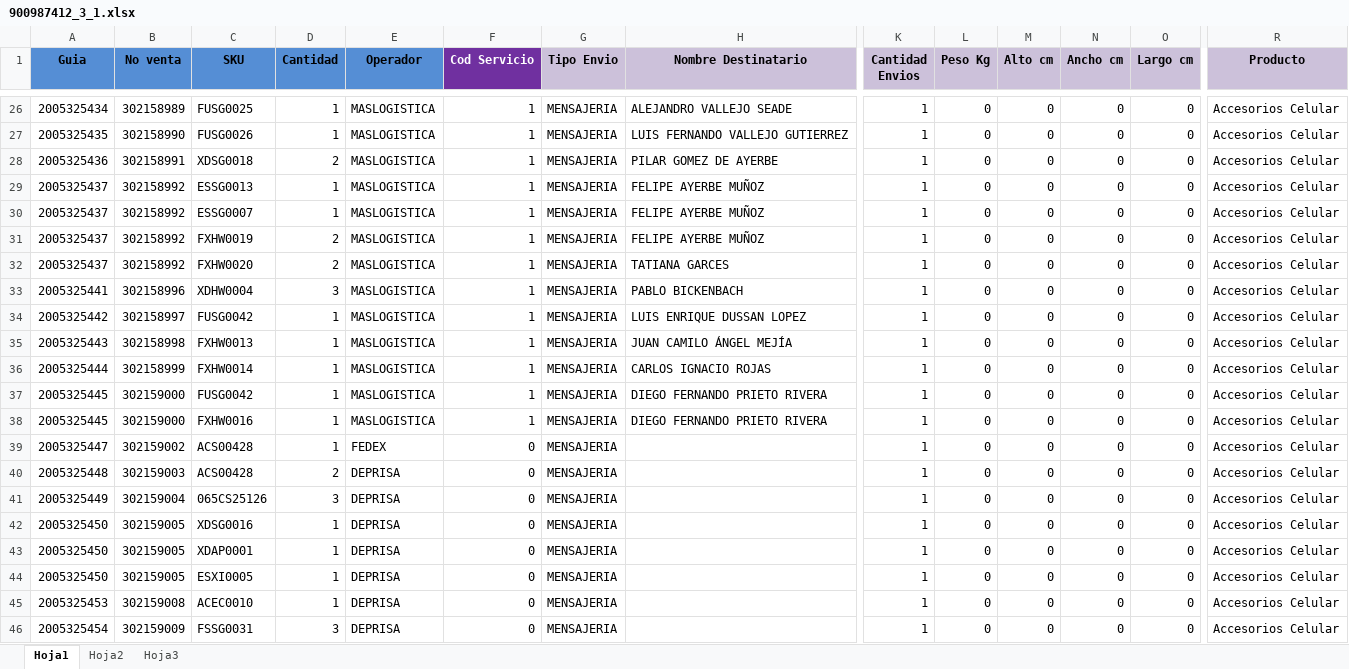
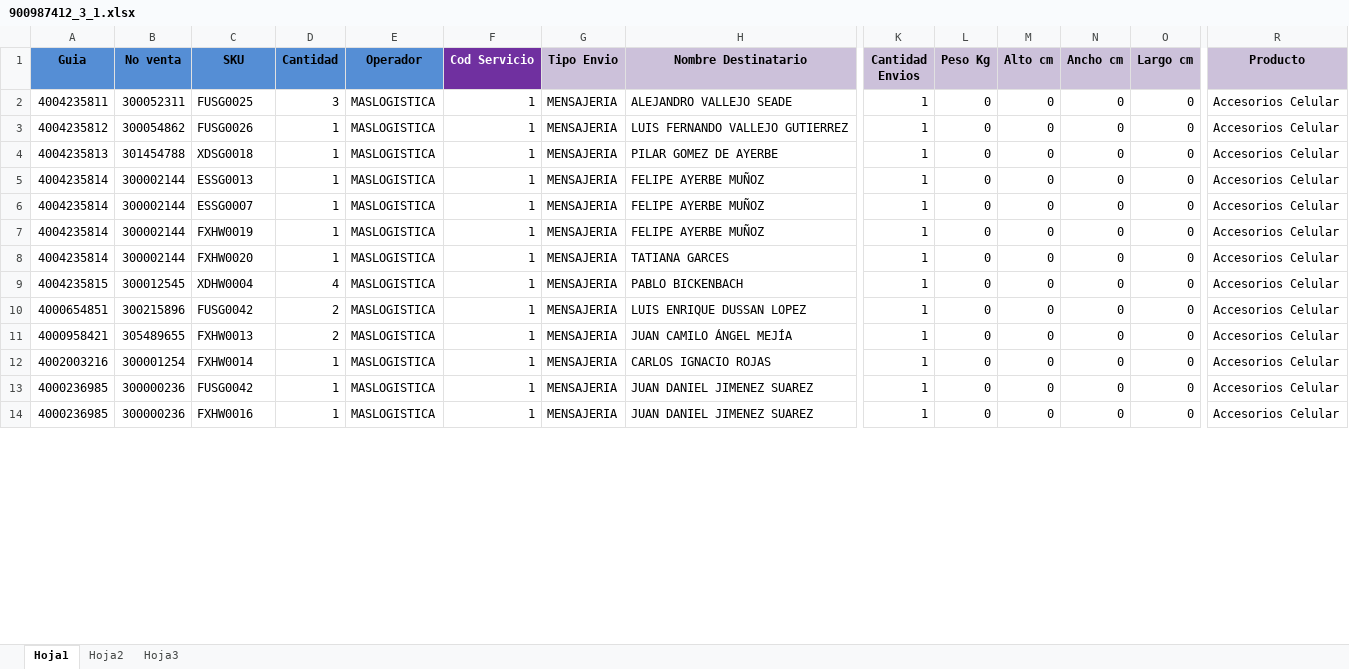
Before and after one commit to SistemasLogi/logi-sistem, an Excel workbook: Files/Temp_alist_adm/900987412_3/900987412_3_1.xlsx, sheet Hoja1, drawn as a sheet; only a part is shown, gaps mark what is left out; values as stored, in another font and other column widths than the file's, no borders; conditional formats not drawn; removed rows and columns are numbered as before the commit, all else as after; rows hold the shown columns only; the diff covers the shown part only; the diff names each change by its address in the sheet, - before the commit and + after, or states it on an @@ line.

Commit message:
Control de creacion de os y registro en tabla salidas desde tabla salidas temp TERMINADO para el ingreso boton ALL

```diff
--- a/Files/Temp_alist_adm/900987412_3/900987412_3_1.xlsx (sheet Hoja1)
+++ b/Files/Temp_alist_adm/900987412_3/900987412_3_1.xlsx (sheet Hoja1)
-A2 (Guia): 2005325434
+A2 (Guia): 4004235811
-B2 (No venta): 302158989
+B2 (No venta): 300052311
-D2 (Cantidad): 1
+D2 (Cantidad): 3
-A3 (Guia): 2005325435
+A3 (Guia): 4004235812
-B3 (No venta): 302158990
+B3 (No venta): 300054862
-A4 (Guia): 2005325436
+A4 (Guia): 4004235813
-B4 (No venta): 302158991
+B4 (No venta): 301454788
-D4 (Cantidad): 2
+D4 (Cantidad): 1
-A5:A8 (Guia): 2005325437
+A5:A8 (Guia): 4004235814
-B5:B8 (No venta): 302158992
+B5:B8 (No venta): 300002144
-D7:D8 (Cantidad): 2
+D7:D8 (Cantidad): 1
-A9 (Guia): 2005325441
+A9 (Guia): 4004235815
-B9 (No venta): 302158996
+B9 (No venta): 300012545
-D9 (Cantidad): 3
+D9 (Cantidad): 4
-A10 (Guia): 2005325442
+A10 (Guia): 4000654851
-B10 (No venta): 302158997
+B10 (No venta): 300215896
-D10:D11 (Cantidad): 1
+D10:D11 (Cantidad): 2
-A11 (Guia): 2005325443
+A11 (Guia): 4000958421
-B11 (No venta): 302158998
+B11 (No venta): 305489655
-A12 (Guia): 2005325444
+A12 (Guia): 4002003216
-B12 (No venta): 302158999
+B12 (No venta): 300001254
-A13:A14 (Guia): 2005325445
+A13:A14 (Guia): 4000236985
-B13:B14 (No venta): 302159000
+B13:B14 (No venta): 300000236
-H13:H14 (Nombre Destinatario): DIEGO FERNANDO PRIETO RIVERA
+H13:H14 (Nombre Destinatario): JUAN DANIEL JIMENEZ SUAREZ
-row 39: 2005325447 | 302159002 | ACS00428 | 1 | FEDEX | 0 | MENSAJERIA |  | 1 | 0 | 0 | 0 | 0 | Accesorios Celular
-row 40: 2005325448 | 302159003 | ACS00428 | 2 | DEPRISA | 0 | MENSAJERIA |  | 1 | 0 | 0 | 0 | 0 | Accesorios Celular
-row 41: 2005325449 | 302159004 | 065CS25126 | 3 | DEPRISA | 0 | MENSAJERIA |  | 1 | 0 | 0 | 0 | 0 | Accesorios Celular
-row 42: 2005325450 | 302159005 | XDSG0016 | 1 | DEPRISA | 0 | MENSAJERIA |  | 1 | 0 | 0 | 0 | 0 | Accesorios Celular
-row 43: 2005325450 | 302159005 | XDAP0001 | 1 | DEPRISA | 0 | MENSAJERIA |  | 1 | 0 | 0 | 0 | 0 | Accesorios Celular
-row 44: 2005325450 | 302159005 | ESXI0005 | 1 | DEPRISA | 0 | MENSAJERIA |  | 1 | 0 | 0 | 0 | 0 | Accesorios Celular
-row 45: 2005325453 | 302159008 | ACEC0010 | 1 | DEPRISA | 0 | MENSAJERIA |  | 1 | 0 | 0 | 0 | 0 | Accesorios Celular
-row 46: 2005325454 | 302159009 | FSSG0031 | 3 | DEPRISA | 0 | MENSAJERIA |  | 1 | 0 | 0 | 0 | 0 | Accesorios Celular
```
Also changed, not shown: 41 removed rows and 44 edited cells elsewhere in this sheet, formulas that keep their value, 2 other files.
